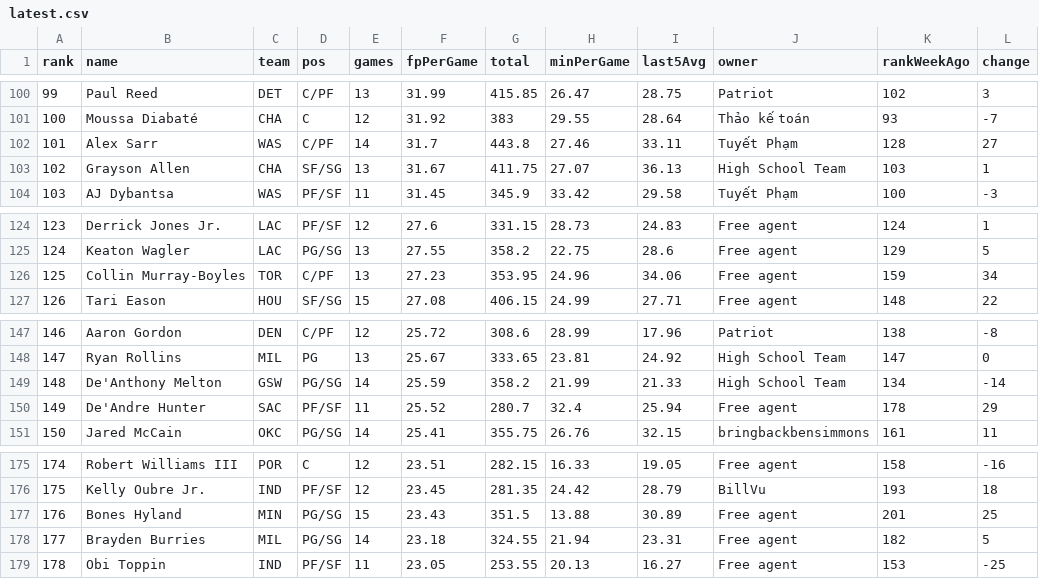
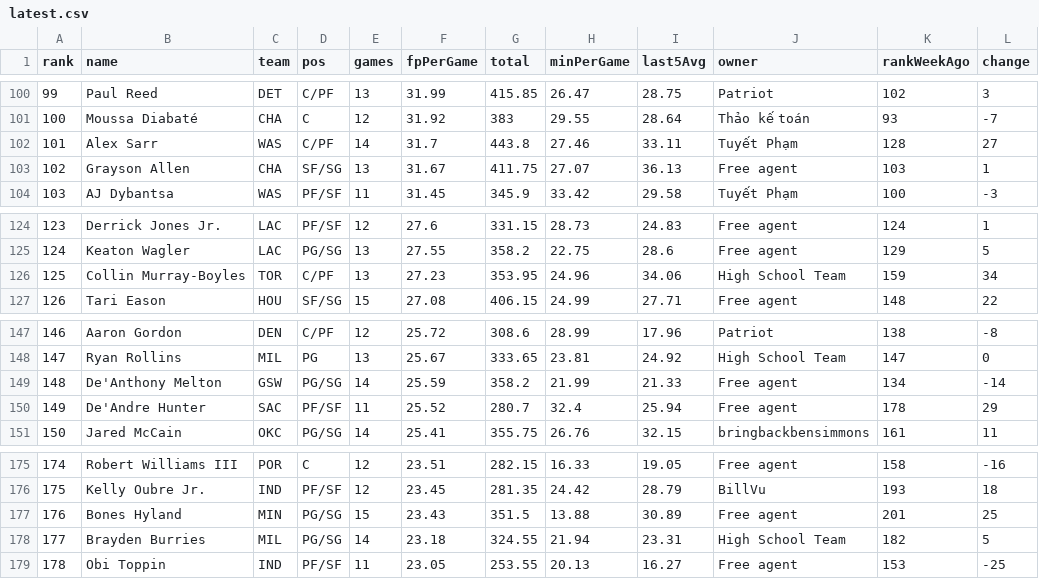
Before and after one commit to Nattieon/alpha-scout-app, a CSV file: rankings/1411809868335112192/latest.csv, drawn as a sheet; only a part is shown, gaps mark what is left out.

```diff
--- a/rankings/1411809868335112192/latest.csv
+++ b/rankings/1411809868335112192/latest.csv
@@ -102,3 +102,3 @@ rank,name,team,pos,games,fpPerGame,total,minPerGame,last5Avg,owner,rankWeekAgo,c
 101,Alex Sarr,WAS,C/PF,14,31.7,443.8,27.46,33.11,Tuyết Phạm,128,27
-102,Grayson Allen,CHA,SF/SG,13,31.67,411.75,27.07,36.13,High School Team,103,1
+102,Grayson Allen,CHA,SF/SG,13,31.67,411.75,27.07,36.13,Free agent,103,1
 103,AJ Dybantsa,WAS,PF/SF,11,31.45,345.9,33.42,29.58,Tuyết Phạm,100,-3
@@ -125,3 +125,3 @@ rank,name,team,pos,games,fpPerGame,total,minPerGame,last5Avg,owner,rankWeekAgo,c
 124,Keaton Wagler,LAC,PG/SG,13,27.55,358.2,22.75,28.6,Free agent,129,5
-125,Collin Murray-Boyles,TOR,C/PF,13,27.23,353.95,24.96,34.06,Free agent,159,34
+125,Collin Murray-Boyles,TOR,C/PF,13,27.23,353.95,24.96,34.06,High School Team,159,34
 126,Tari Eason,HOU,SF/SG,15,27.08,406.15,24.99,27.71,Free agent,148,22
@@ -148,3 +148,3 @@ rank,name,team,pos,games,fpPerGame,total,minPerGame,last5Avg,owner,rankWeekAgo,c
 147,Ryan Rollins,MIL,PG,13,25.67,333.65,23.81,24.92,High School Team,147,0
-148,De'Anthony Melton,GSW,PG/SG,14,25.59,358.2,21.99,21.33,High School Team,134,-14
+148,De'Anthony Melton,GSW,PG/SG,14,25.59,358.2,21.99,21.33,Free agent,134,-14
 149,De'Andre Hunter,SAC,PF/SF,11,25.52,280.7,32.4,25.94,Free agent,178,29
@@ -177,3 +177,3 @@ rank,name,team,pos,games,fpPerGame,total,minPerGame,last5Avg,owner,rankWeekAgo,c
 176,Bones Hyland,MIN,PG/SG,15,23.43,351.5,13.88,30.89,Free agent,201,25
-177,Brayden Burries,MIL,PG/SG,14,23.18,324.55,21.94,23.31,Free agent,182,5
+177,Brayden Burries,MIL,PG/SG,14,23.18,324.55,21.94,23.31,High School Team,182,5
 178,Obi Toppin,IND,PF/SF,11,23.05,253.55,20.13,16.27,Free agent,153,-25
```
Also changed, not shown: 7 other files.
